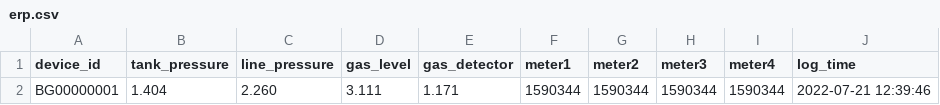
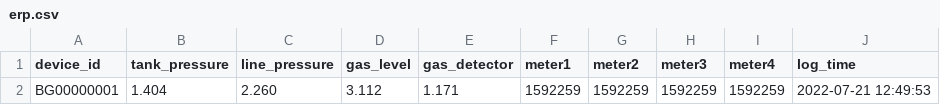
Before and after one commit to lifemedlink/csv, a CSV file: erp.csv, drawn as a sheet; only a part is shown; the diff names each change by its address in the sheet, - before the commit and + after, or states it on an @@ line.

Commit message:
erp file on 2022-07-21 07:20:01

```diff
--- a/erp.csv
+++ b/erp.csv
-D2 (gas_level): 3.111
+D2 (gas_level): 3.112
-F2 (meter1): 1590344
+F2 (meter1): 1592259
-G2 (meter2): 1590344
+G2 (meter2): 1592259
-H2 (meter3): 1590344
+H2 (meter3): 1592259
-I2 (meter4): 1590344
+I2 (meter4): 1592259
-J2 (log_time): 2022-07-21 12:39:46
+J2 (log_time): 2022-07-21 12:49:53
```
